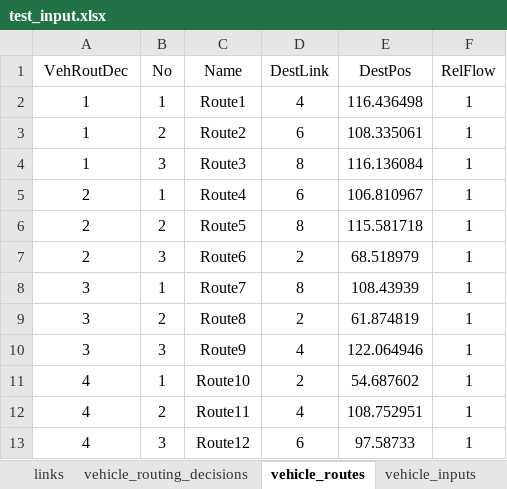
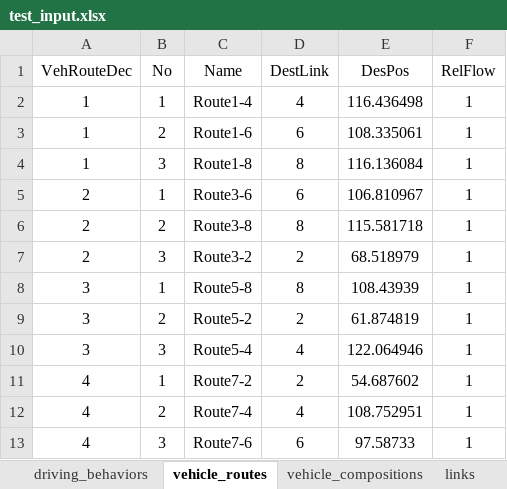
Before and after one commit to DBL-DS/DriModel_Lab, an Excel workbook: MyTest/test_input.xlsx, sheet vehicle_routes, drawn as a sheet; values as stored, in another font and other column widths than the file's, no borders; the diff names each change by its address in the sheet, - before the commit and + after, or states it on an @@ line.

```diff
--- a/MyTest/test_input.xlsx (sheet vehicle_routes)
+++ b/MyTest/test_input.xlsx (sheet vehicle_routes)
@@ sheet tab order changed: driving_behaviors | vehicle_routes | vehicle_compositions | links @@
-A1: VehRoutDec
+A1: VehRouteDec
-E1: DestPos
+E1: DesPos
-C2 (Name): Route1
+C2 (Name): Route1-4
-C3 (Name): Route2
+C3 (Name): Route1-6
-C4 (Name): Route3
+C4 (Name): Route1-8
-C5 (Name): Route4
+C5 (Name): Route3-6
-C6 (Name): Route5
+C6 (Name): Route3-8
-C7 (Name): Route6
+C7 (Name): Route3-2
-C8 (Name): Route7
+C8 (Name): Route5-8
-C9 (Name): Route8
+C9 (Name): Route5-2
-C10 (Name): Route9
+C10 (Name): Route5-4
-C11 (Name): Route10
+C11 (Name): Route7-2
-C12 (Name): Route11
+C12 (Name): Route7-4
-C13 (Name): Route12
+C13 (Name): Route7-6
```
Also changed, not shown: 19 other files.
